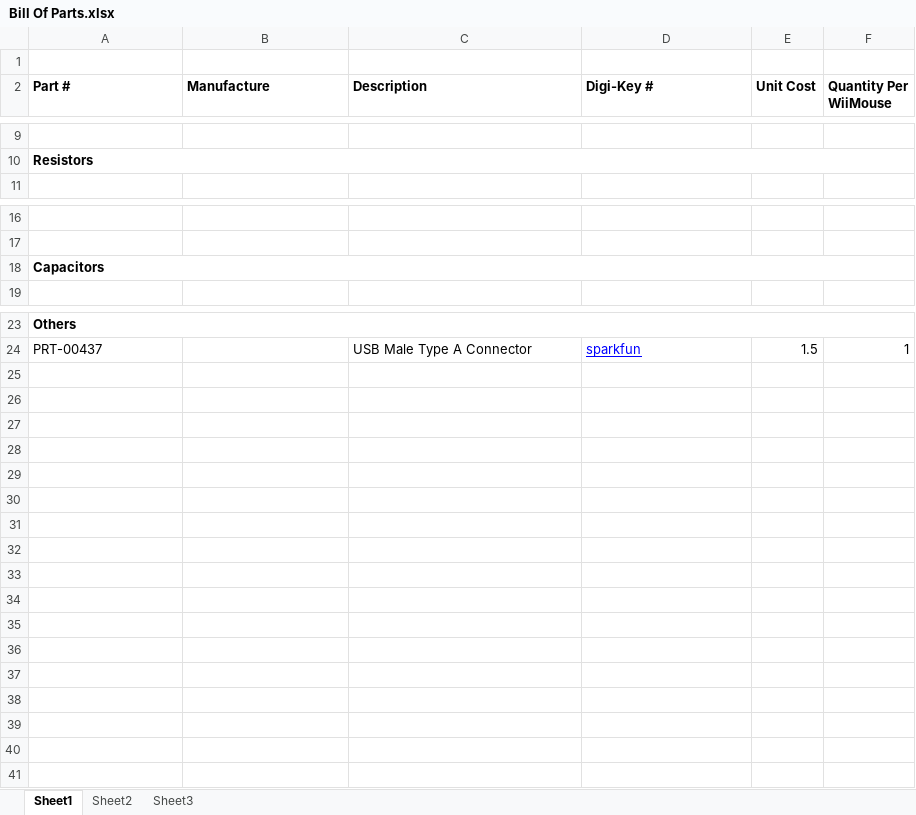
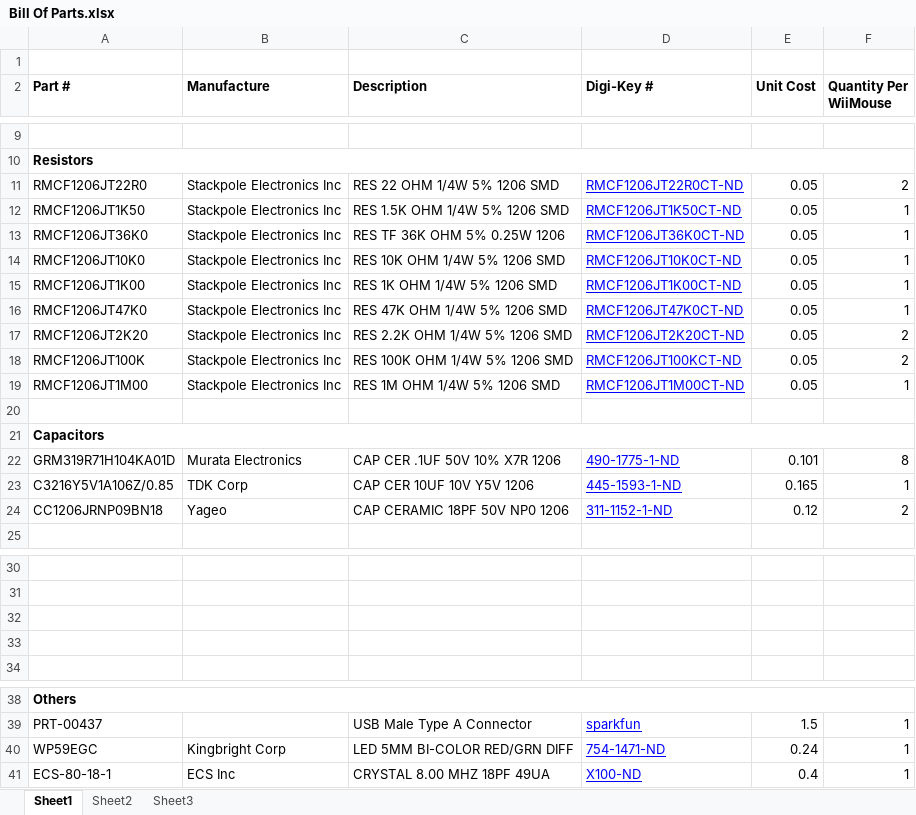
Before and after one commit to t0mac0/wiimouse, an Excel workbook: pcb/Bill Of Parts.xlsx, sheet Sheet1, drawn as a sheet; only a part is shown, gaps mark what is left out; values as stored, in another font and other column widths than the file's, no borders; removed rows and columns are numbered as before the commit, all else as after; the diff names each change by its address in the sheet, - before the commit and + after, or states it on an @@ line.

```diff
--- a/pcb/Bill Of Parts.xlsx (sheet Sheet1)
+++ b/pcb/Bill Of Parts.xlsx (sheet Sheet1)
+row 11: RMCF1206JT22R0 | Stackpole Electronics Inc | RES 22 OHM 1/4W 5% 1206 SMD | RMCF1206JT22R0CT-ND | 0.05 | 2
+row 12: RMCF1206JT1K50 | Stackpole Electronics Inc | RES 1.5K OHM 1/4W 5% 1206 SMD | RMCF1206JT1K50CT-ND | 0.05 | 1
+row 13: RMCF1206JT36K0 | Stackpole Electronics Inc | RES TF 36K OHM 5% 0.25W 1206 | RMCF1206JT36K0CT-ND | 0.05 | 1
+row 14: RMCF1206JT10K0 | Stackpole Electronics Inc | RES 10K OHM 1/4W 5% 1206 SMD | RMCF1206JT10K0CT-ND | 0.05 | 1
+row 15: RMCF1206JT1K00 | Stackpole Electronics Inc | RES 1K OHM 1/4W 5% 1206 SMD | RMCF1206JT1K00CT-ND | 0.05 | 1
+row 16: RMCF1206JT47K0 | Stackpole Electronics Inc | RES 47K OHM 1/4W 5% 1206 SMD | RMCF1206JT47K0CT-ND | 0.05 | 1
+row 17: RMCF1206JT2K20 | Stackpole Electronics Inc | RES 2.2K OHM 1/4W 5% 1206 SMD | RMCF1206JT2K20CT-ND | 0.05 | 2
+row 18: RMCF1206JT100K | Stackpole Electronics Inc | RES 100K OHM 1/4W 5% 1206 SMD | RMCF1206JT100KCT-ND | 0.05 | 2
+row 19: RMCF1206JT1M00 | Stackpole Electronics Inc | RES 1M OHM 1/4W 5% 1206 SMD | RMCF1206JT1M00CT-ND | 0.05 | 1
+row 20: (empty)
+row 21: Capacitors
+row 22: GRM319R71H104KA01D | Murata Electronics | CAP CER .1UF 50V 10% X7R 1206 | 490-1775-1-ND | 0.101 | 8
+row 23: C3216Y5V1A106Z/0.85 | TDK Corp | CAP CER 10UF 10V Y5V 1206 | 445-1593-1-ND | 0.165 | 1
+row 24: CC1206JRNP09BN18 | Yageo | CAP CERAMIC 18PF 50V NP0 1206 | 311-1152-1-ND | 0.12 | 2
-A32 (Part #): Capacitors
+A32 (Part #): (empty)
-A18:F18 merged
+row 33: (empty)
+row 40: WP59EGC | Kingbright Corp | LED 5MM BI-COLOR RED/GRN DIFF | 754-1471-ND | 0.24 | 1
+row 41: ECS-80-18-1 | ECS Inc | CRYSTAL 8.00 MHZ 18PF 49UA | X100-ND | 0.4 | 1
```
Also changed, not shown: 3 other files.
